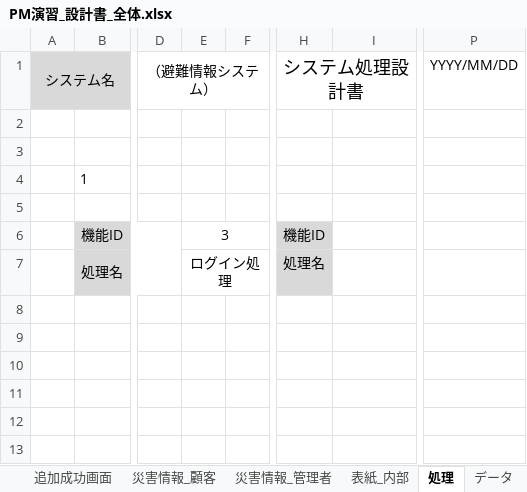
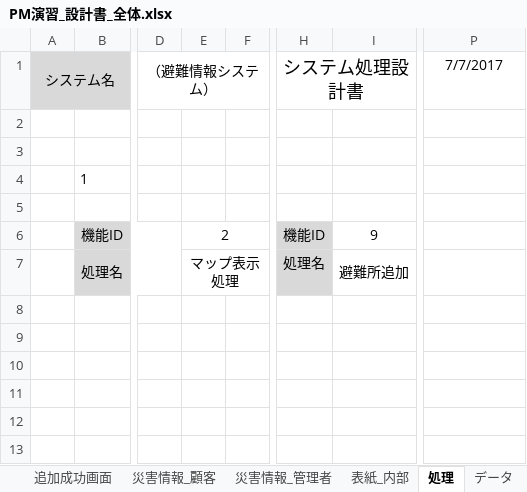
Before and after one commit to tomoyukikondo/yabukiC2017, an Excel workbook: PM演習_設計書_全体.xlsx, sheet 処理, drawn as a sheet; only a part is shown, gaps mark what is left out; values as stored, in another font and other column widths than the file's, no borders; charts and pictures not drawn; the diff names each change by its address in the sheet, - before the commit and + after, or states it on an @@ line.

```diff
--- a/PM演習_設計書_全体.xlsx (sheet 処理)
+++ b/PM演習_設計書_全体.xlsx (sheet 処理)
-P1: YYYY/MM/DD
+P1: 7/7/2017
-E6: 3
+E6: 2
-I6: (empty)
+I6: 9
-E7: ログイン処理
+E7: マップ表示処理
-I7: (empty)
+I7: 避難所追加
```
Also changed, not shown: sheet データ, other sheet tabs, charts or pictures, 1 other file.
